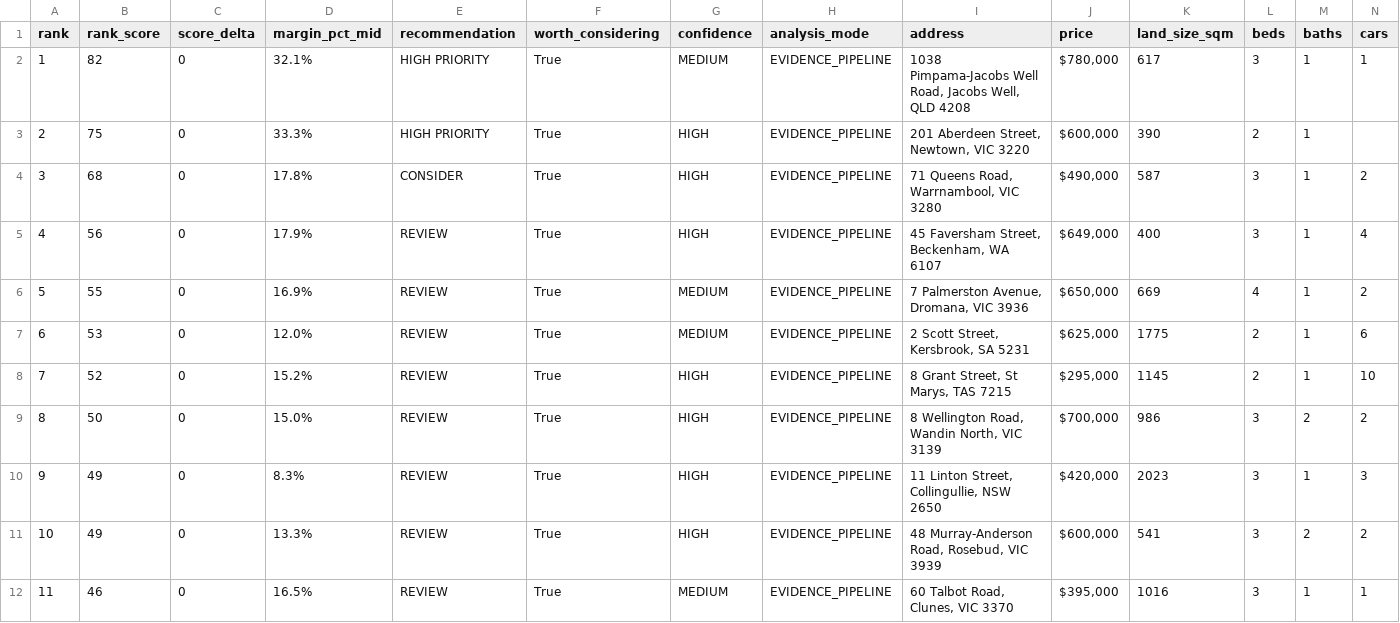
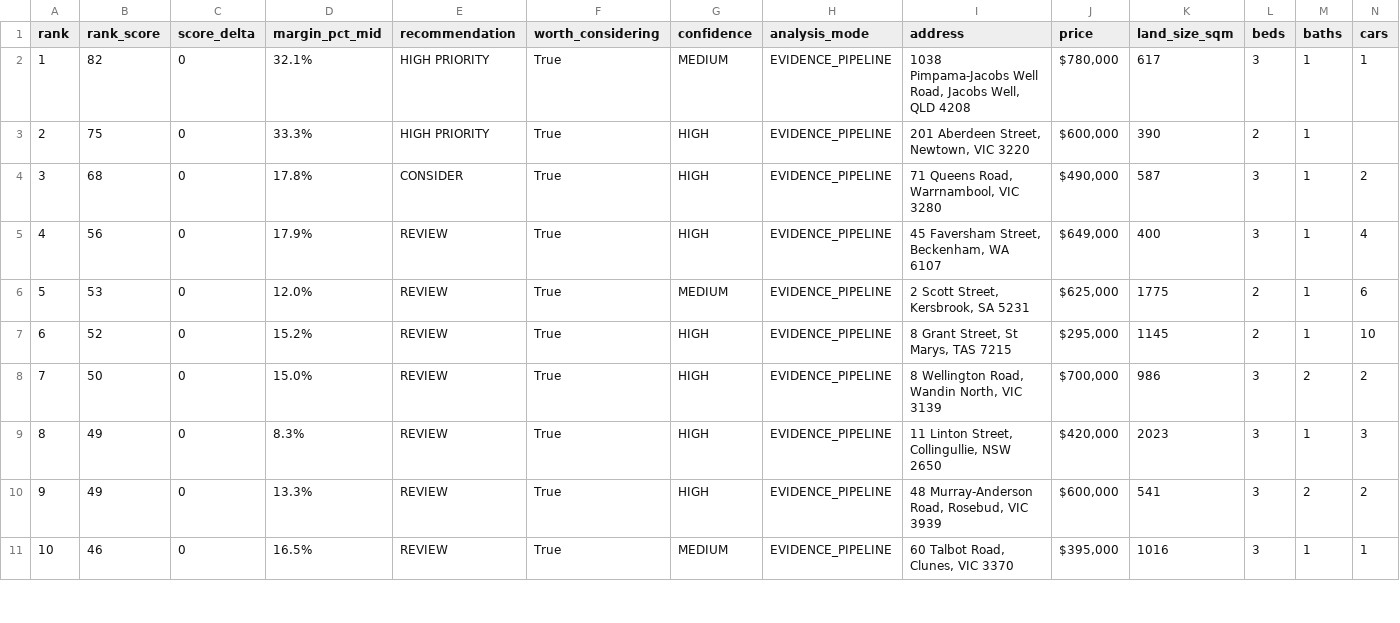
Before and after one commit to antogx/techbeats.com.au, a CSV file: props/renovation/renovation_ranked.csv, drawn as a sheet; only a part is shown; removed rows and columns are numbered as before the commit, all else as after; rows hold the shown columns only; the diff names each change by its address in the sheet, - before the commit and + after, or states it on an @@ line.

Commit message:
Update renovation review (2026-08-02 20:00)

```diff
--- a/props/renovation/renovation_ranked.csv
+++ b/props/renovation/renovation_ranked.csv
-row 6: 5 | 55 | 0 | 16.9% | REVIEW | True | MEDIUM | EVIDENCE_PIPELINE | 7 Palmerston Avenue, Dromana, VIC 3936 | $650,000 | 669 | 4 | 1 | 2
@@ column A (rank) renumbered from row 6 down @@
```
Also changed, not shown: 1 other file.
